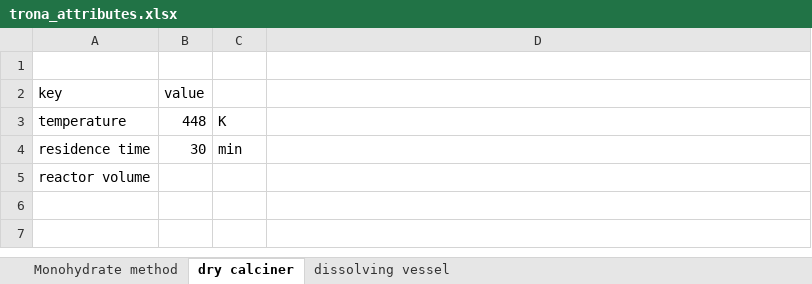
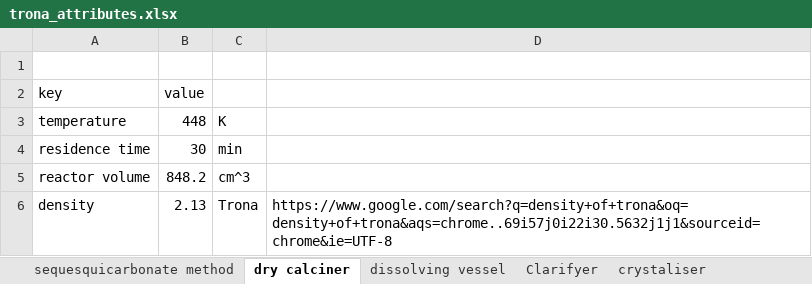
Before and after one commit to jfgphillips/FUSE-V2, an Excel workbook: data/trona_attributes.xlsx, sheet dry calciner, drawn as a sheet; values as stored, in another font and other column widths than the file's, no borders; the diff names each change by its address in the sheet, - before the commit and + after, or states it on an @@ line.

```diff
--- a/data/trona_attributes.xlsx (sheet dry calciner)
+++ b/data/trona_attributes.xlsx (sheet dry calciner)
-sheet tab: Monohydrate method
+sheet tab: sequesquicarbonate method
+sheet tab: Clarifyer
+sheet tab: crystaliser
-B5 (value): (empty)
+B5 (value): 848.2
-C5: (empty)
+C5: cm^3
+row 6: density | 2.13 | Trona | https://www.google.com/search?q=density+of+trona&oq=density+of+trona&aqs=chrome..69i57j0i22i30.5632j1j1&sourceid=chrome&ie=UTF-8
```
Also changed, not shown: sheet sequesquicarbonate method, sheet dissolving vessel, other sheet tabs, 1 other file.
